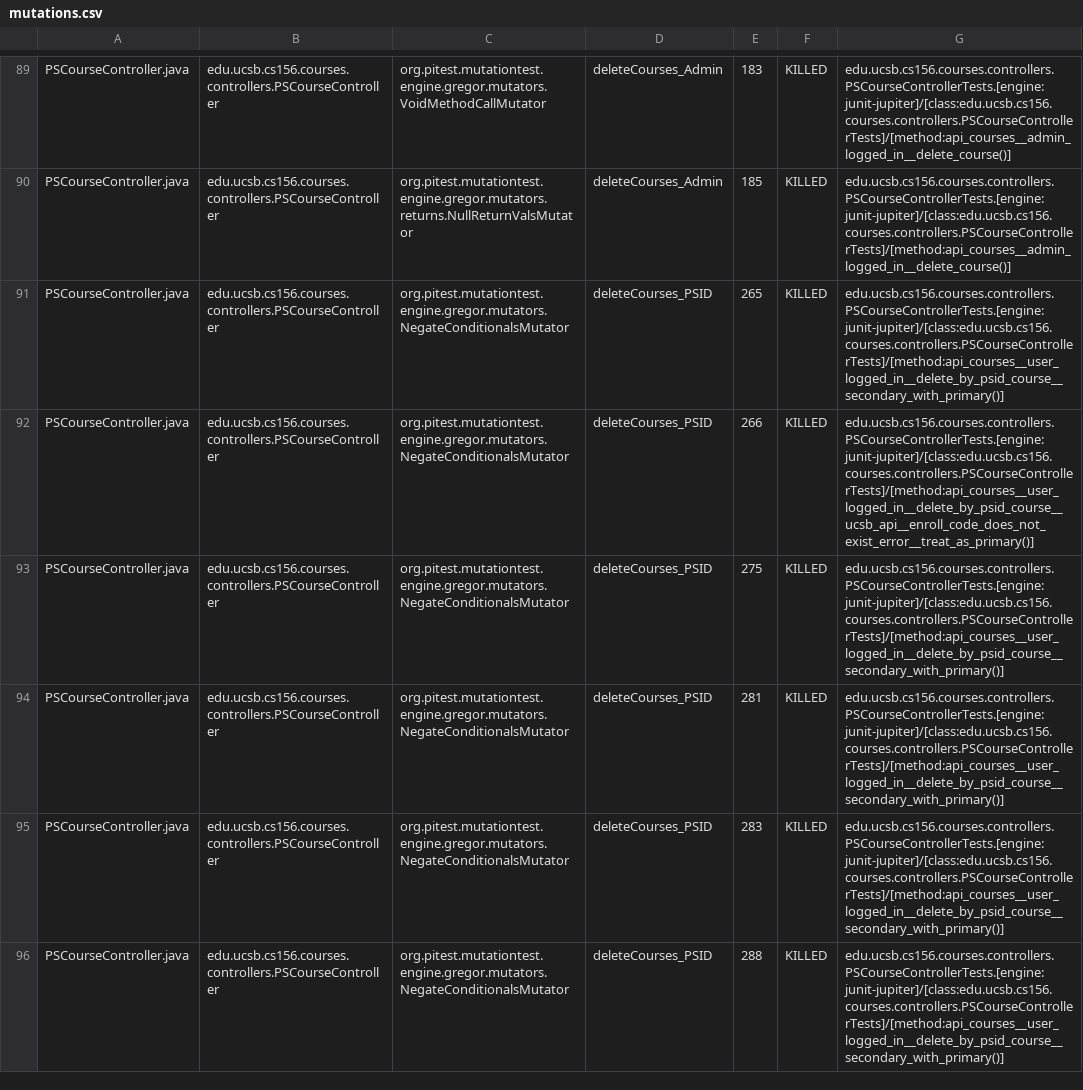
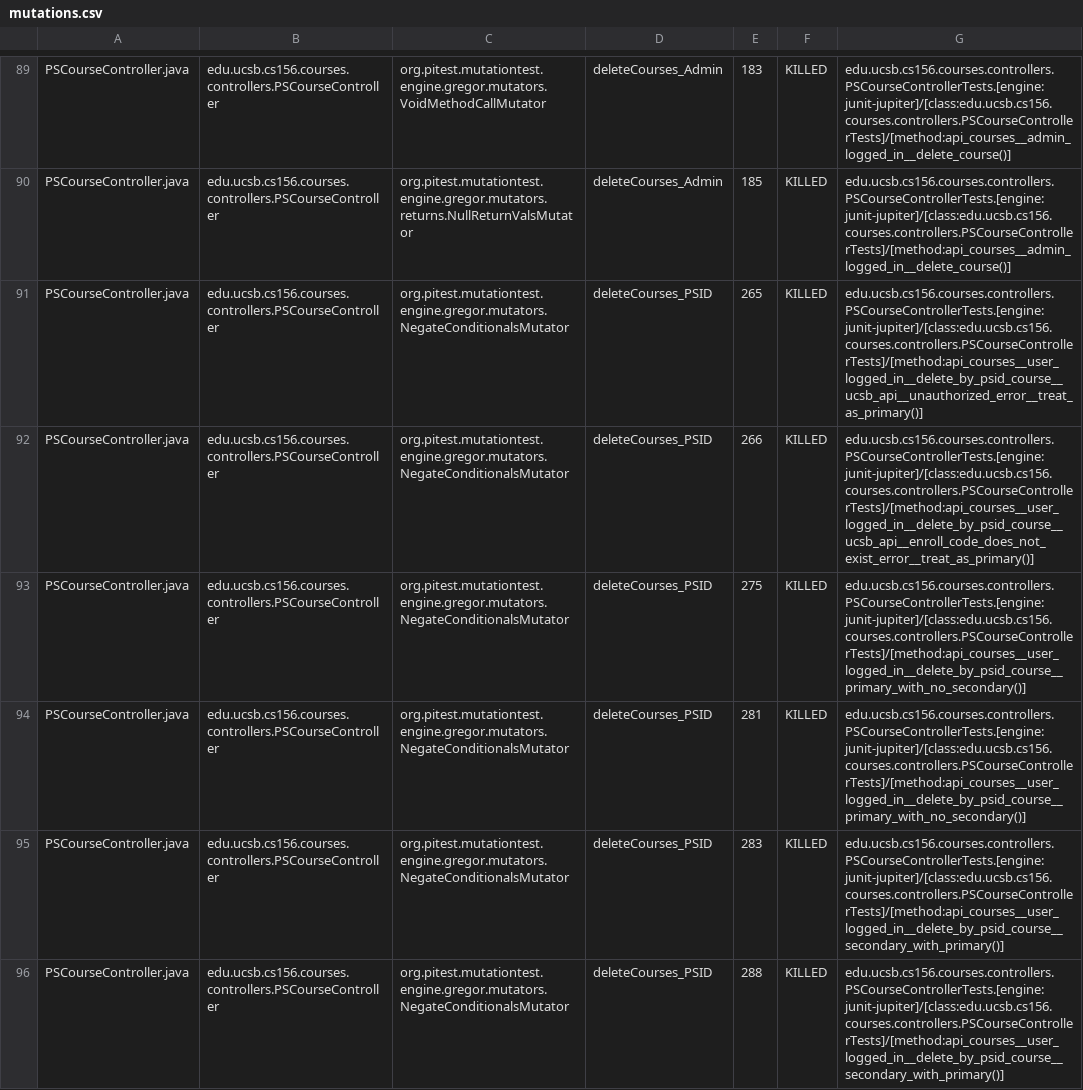
Before and after one commit to ucsb-cs156-f24/proj-courses-f24-01, a CSV file: pitest/mutations.csv, drawn as a sheet; only a part is shown, gaps mark what is left out; the diff covers the shown part only.

Commit message:
Deploying to gh-pages from @ ucsb-cs156-f24/proj-courses-f24-01@84912bd30f1cad0ff0d6484e0a9270c155c6123c 🚀

```diff
--- a/pitest/mutations.csv
+++ b/pitest/mutations.csv
@@ -90,6 +90,6 @@ PSCourseController.java,edu.ucsb.cs156.courses.controllers.PSCourseController,or
 PSCourseController.java,edu.ucsb.cs156.courses.controllers.PSCourseController,org.pitest.mutationtest.engine.gregor.mutators.returns.NullReturnValsMutator,deleteCourses_Admin,185,KILLED,edu.ucsb.cs156.courses.controllers.PSCourseControllerTests.[engine:junit-jupiter]/[class:edu.ucsb.cs156.courses.controllers.PSCourseControllerTests]/[method:api_courses__admin_logged_in__delete_course()]
-PSCourseController.java,edu.ucsb.cs156.courses.controllers.PSCourseController,org.pitest.mutationtest.engine.gregor.mutators.NegateConditionalsMutator,deleteCourses_PSID,265,KILLED,edu.ucsb.cs156.courses.controllers.PSCourseControllerTests.[engine:junit-jupiter]/[class:edu.ucsb.cs156.courses.controllers.PSCourseControllerTests]/[method:api_courses__user_logged_in__delete_by_psid_course__secondary_with_primary()]
+PSCourseController.java,edu.ucsb.cs156.courses.controllers.PSCourseController,org.pitest.mutationtest.engine.gregor.mutators.NegateConditionalsMutator,deleteCourses_PSID,265,KILLED,edu.ucsb.cs156.courses.controllers.PSCourseControllerTests.[engine:junit-jupiter]/[class:edu.ucsb.cs156.courses.controllers.PSCourseControllerTests]/[method:api_courses__user_logged_in__delete_by_psid_course__ucsb_api__unauthorized_error__treat_as_primary()]
 PSCourseController.java,edu.ucsb.cs156.courses.controllers.PSCourseController,org.pitest.mutationtest.engine.gregor.mutators.NegateConditionalsMutator,deleteCourses_PSID,266,KILLED,edu.ucsb.cs156.courses.controllers.PSCourseControllerTests.[engine:junit-jupiter]/[class:edu.ucsb.cs156.courses.controllers.PSCourseControllerTests]/[method:api_courses__user_logged_in__delete_by_psid_course__ucsb_api__enroll_code_does_not_exist_error__treat_as_primary()]
-PSCourseController.java,edu.ucsb.cs156.courses.controllers.PSCourseController,org.pitest.mutationtest.engine.gregor.mutators.NegateConditionalsMutator,deleteCourses_PSID,275,KILLED,edu.ucsb.cs156.courses.controllers.PSCourseControllerTests.[engine:junit-jupiter]/[class:edu.ucsb.cs156.courses.controllers.PSCourseControllerTests]/[method:api_courses__user_logged_in__delete_by_psid_course__secondary_with_primary()]
-PSCourseController.java,edu.ucsb.cs156.courses.controllers.PSCourseController,org.pitest.mutationtest.engine.gregor.mutators.NegateConditionalsMutator,deleteCourses_PSID,281,KILLED,edu.ucsb.cs156.courses.controllers.PSCourseControllerTests.[engine:junit-jupiter]/[class:edu.ucsb.cs156.courses.controllers.PSCourseControllerTests]/[method:api_courses__user_logged_in__delete_by_psid_course__secondary_with_primary()]
+PSCourseController.java,edu.ucsb.cs156.courses.controllers.PSCourseController,org.pitest.mutationtest.engine.gregor.mutators.NegateConditionalsMutator,deleteCourses_PSID,275,KILLED,edu.ucsb.cs156.courses.controllers.PSCourseControllerTests.[engine:junit-jupiter]/[class:edu.ucsb.cs156.courses.controllers.PSCourseControllerTests]/[method:api_courses__user_logged_in__delete_by_psid_course__primary_with_no_secondary()]
+PSCourseController.java,edu.ucsb.cs156.courses.controllers.PSCourseController,org.pitest.mutationtest.engine.gregor.mutators.NegateConditionalsMutator,deleteCourses_PSID,281,KILLED,edu.ucsb.cs156.courses.controllers.PSCourseControllerTests.[engine:junit-jupiter]/[class:edu.ucsb.cs156.courses.controllers.PSCourseControllerTests]/[method:api_courses__user_logged_in__delete_by_psid_course__primary_with_no_secondary()]
 PSCourseController.java,edu.ucsb.cs156.courses.controllers.PSCourseController,org.pitest.mutationtest.engine.gregor.mutators.NegateConditionalsMutator,deleteCourses_PSID,283,KILLED,edu.ucsb.cs156.courses.controllers.PSCourseControllerTests.[engine:junit-jupiter]/[class:edu.ucsb.cs156.courses.controllers.PSCourseControllerTests]/[method:api_courses__user_logged_in__delete_by_psid_course__secondary_with_primary()]
```
Also changed, not shown: 47 edited cells elsewhere in this file, 44 other files.
